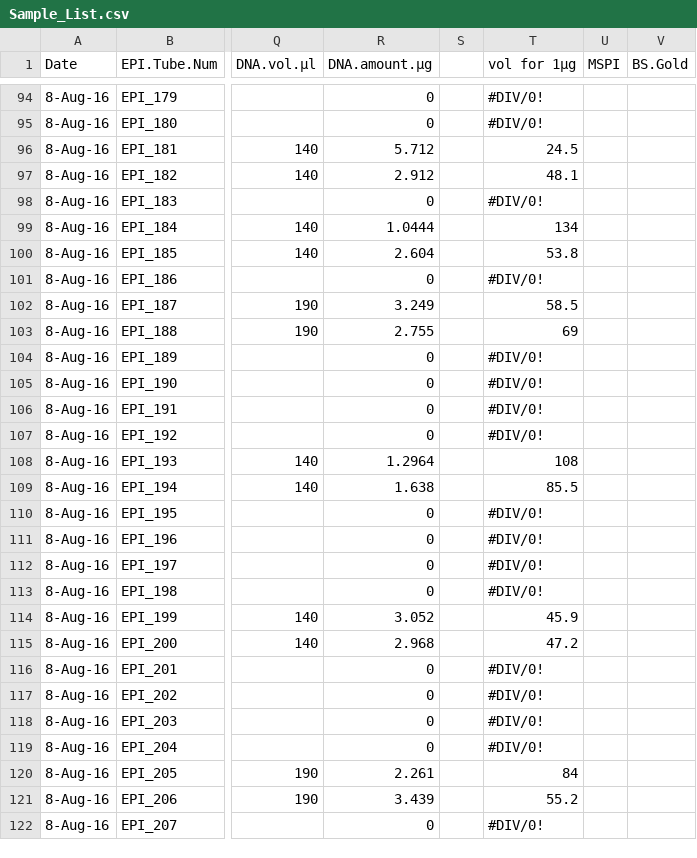
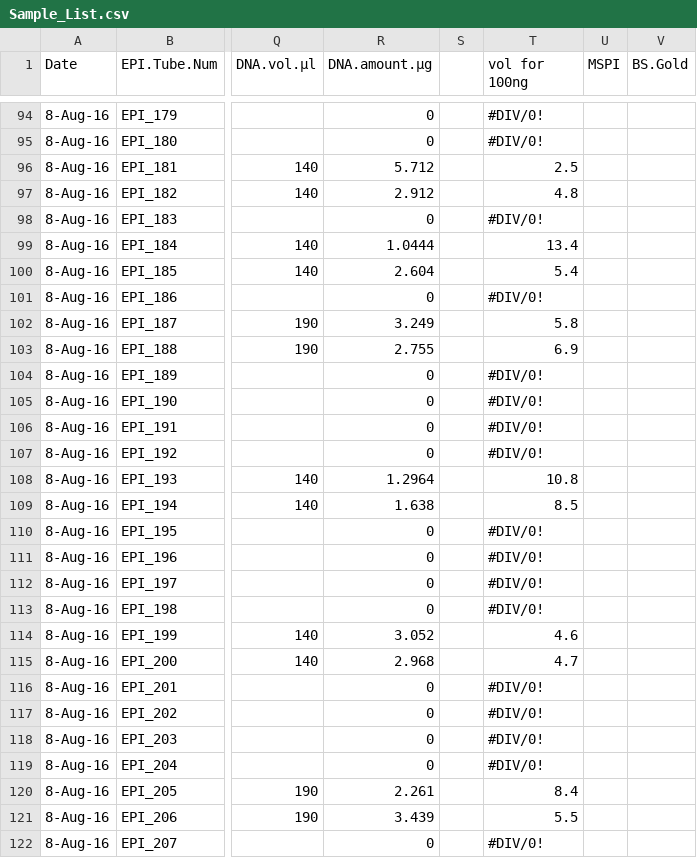
Before and after one commit to hputnam/project_juvenile_geoduck_OA, a CSV file: Setup_Notes/Sample_List.csv, drawn as a sheet; only a part is shown, gaps mark what is left out; the diff covers the shown part only; the diff names each change by its address in the sheet, - before the commit and + after, or states it on an @@ line.

```diff
--- a/Setup_Notes/Sample_List.csv
+++ b/Setup_Notes/Sample_List.csv
-T1: vol for 1µg
+T1: vol for 100ng
-T96 (vol for 100ng): 24.5
+T96 (vol for 100ng): 2.5
-T97 (vol for 100ng): 48.1
+T97 (vol for 100ng): 4.8
-T99 (vol for 100ng): 134
+T99 (vol for 100ng): 13.4
-T100 (vol for 100ng): 53.8
+T100 (vol for 100ng): 5.4
-T102 (vol for 100ng): 58.5
+T102 (vol for 100ng): 5.8
-T103 (vol for 100ng): 69
+T103 (vol for 100ng): 6.9
-T108 (vol for 100ng): 108
+T108 (vol for 100ng): 10.8
-T109 (vol for 100ng): 85.5
+T109 (vol for 100ng): 8.5
-T114 (vol for 100ng): 45.9
+T114 (vol for 100ng): 4.6
-T115 (vol for 100ng): 47.2
+T115 (vol for 100ng): 4.7
-T120 (vol for 100ng): 84
+T120 (vol for 100ng): 8.4
-T121 (vol for 100ng): 55.2
+T121 (vol for 100ng): 5.5
```
Also changed, not shown: 83 edited cells elsewhere in this file, 9 other files.
